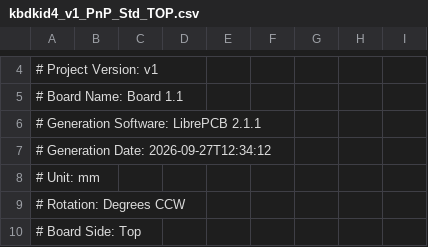
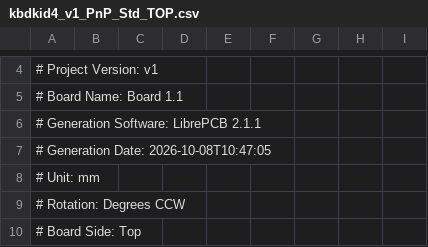
Before and after one commit to Tubbles/kbdkid4, a CSV file: main/kbdkid4/assembly/kbdkid4_v1_PnP_Std_TOP.csv, drawn as a sheet; only a part is shown, gaps mark what is left out.

```diff
--- a/main/kbdkid4/assembly/kbdkid4_v1_PnP_Std_TOP.csv
+++ b/main/kbdkid4/assembly/kbdkid4_v1_PnP_Std_TOP.csv
@@ -6,3 +6,3 @@
 # Generation Software: LibrePCB 2.1.1
-# Generation Date:     2026-09-27T12:34:12
+# Generation Date:     2026-10-08T10:47:05
 # Unit:                mm
```
Also changed, not shown: main/kbdkid4/assembly/kbdkid4_v1_PnP_Std_BOT.csv, 21 other files.
